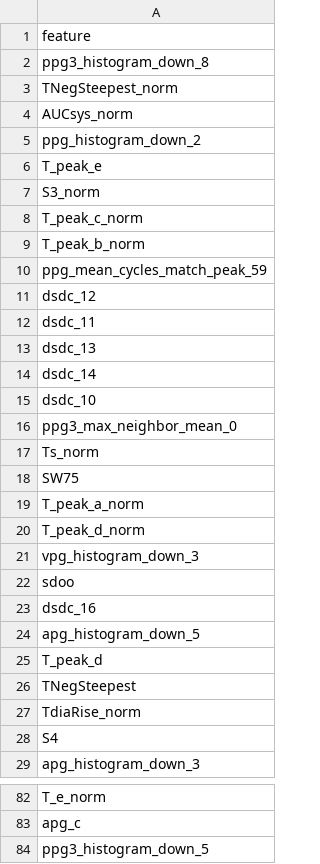
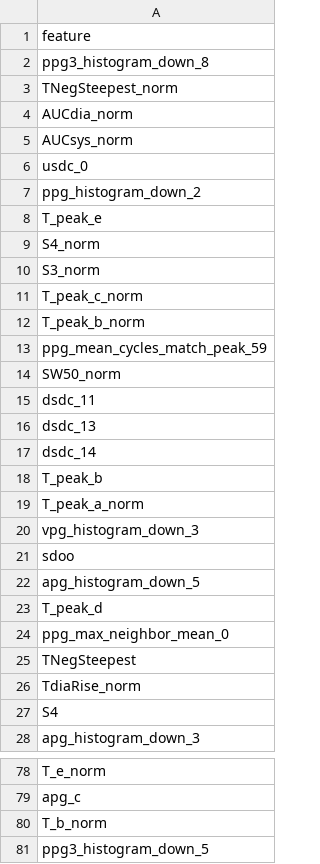
Before and after one commit to shiyyyyy123/PPG-BP-APP, a CSV file: DL/data/processed/feature_info/final_features.csv, drawn as a sheet; only a part is shown, gaps mark what is left out; the diff covers the shown part only.

```diff
--- a/DL/data/processed/feature_info/final_features.csv
+++ b/DL/data/processed/feature_info/final_features.csv
@@ -3,5 +3,8 @@ ppg3_histogram_down_8
 TNegSteepest_norm
+AUCdia_norm
 AUCsys_norm
+usdc_0
 ppg_histogram_down_2
 T_peak_e
+S4_norm
 S3_norm
@@ -10,3 +13,3 @@ T_peak_b_norm
 ppg_mean_cycles_match_peak_59
-dsdc_12
+SW50_norm
 dsdc_11
@@ -14,13 +17,9 @@ dsdc_13
 dsdc_14
-dsdc_10
-ppg3_max_neighbor_mean_0
-Ts_norm
-SW75
+T_peak_b
 T_peak_a_norm
-T_peak_d_norm
 vpg_histogram_down_3
 sdoo
-dsdc_16
 apg_histogram_down_5
 T_peak_d
+ppg_max_neighbor_mean_0
 TNegSteepest
@@ -83,2 +79,3 @@ T_e_norm
 apg_c
+T_b_norm
 ppg3_histogram_down_5
```
Also changed, not shown: 9 added rows, 9 removed rows and 11 edited cells elsewhere in this file, DL/data/processed/feature_info/dp_features.csv, DL/data/processed/feature_info/feature_correlations.csv, 18 other files.
